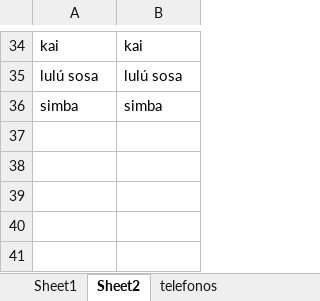
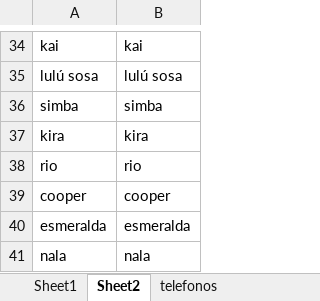
Before and after one commit to joisor1/asociacionalmasbellas.github.io, an Excel workbook: assets/database/Animales.xlsx, sheet Sheet2, drawn as a sheet; only a part is shown, gaps mark what is left out; values as stored, in another font and other column widths than the file's, no borders; the diff names each change by its address in the sheet, - before the commit and + after, or states it on an @@ line.

```diff
--- a/assets/database/Animales.xlsx (sheet Sheet2)
+++ b/assets/database/Animales.xlsx (sheet Sheet2)
+row 37: kira | kira
+row 38: rio | rio
+row 39: cooper | cooper
+row 40: esmeralda | esmeralda
+row 41: nala | nala
```
Also changed, not shown: sheet Sheet1, 6 other files.
